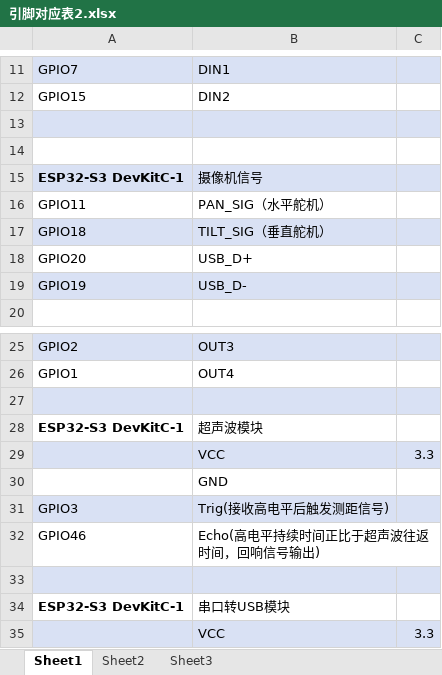
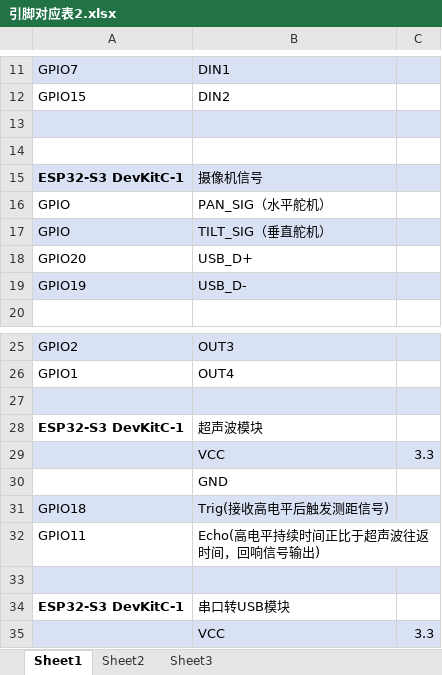
Before and after one commit to cyk579/vscode-esp32s3_testcode, an Excel workbook: 引脚对应表2.xlsx, sheet Sheet1, drawn as a sheet; only a part is shown, gaps mark what is left out; values as stored, in another font and other column widths than the file's, no borders; the diff names each change by its address in the sheet, - before the commit and + after, or states it on an @@ line.

```diff
--- a/引脚对应表2.xlsx (sheet Sheet1)
+++ b/引脚对应表2.xlsx (sheet Sheet1)
-A16: GPIO11
+A16: GPIO
-A17: GPIO18
+A17: GPIO
-A31: GPIO3
+A31: GPIO18
-A32: GPIO46
+A32: GPIO11
```
Also changed, not shown: 3 other files.
